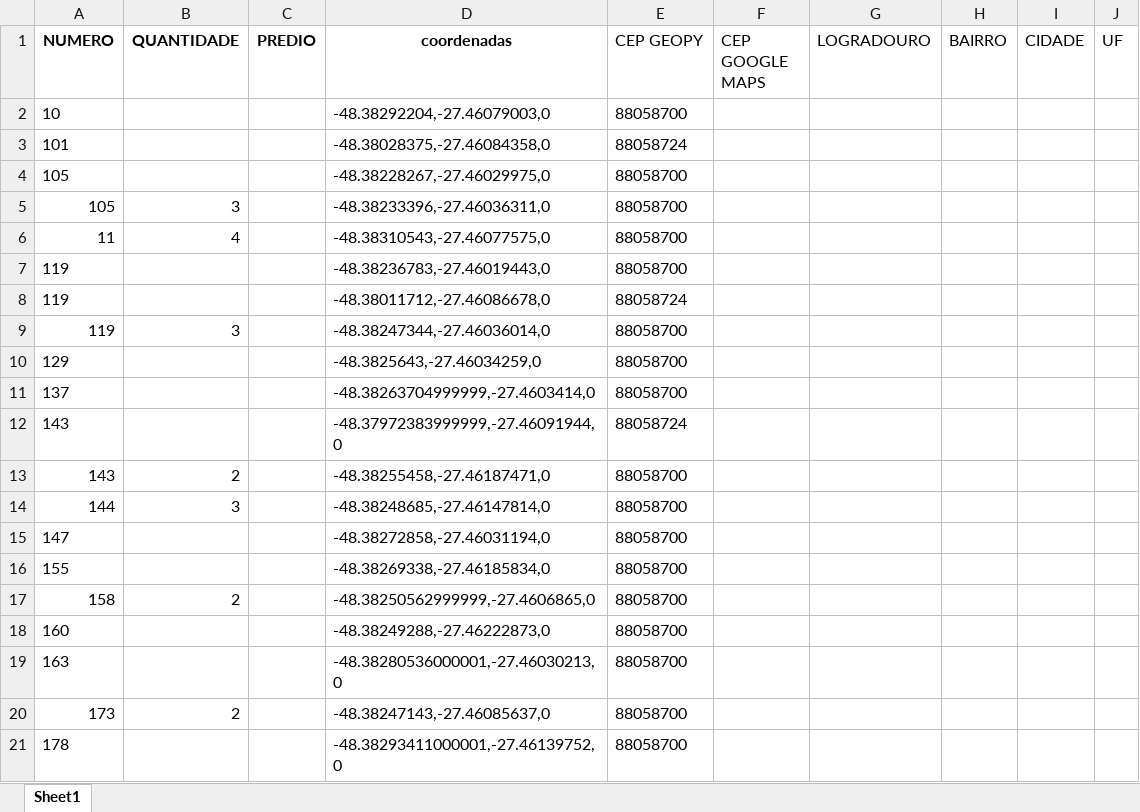
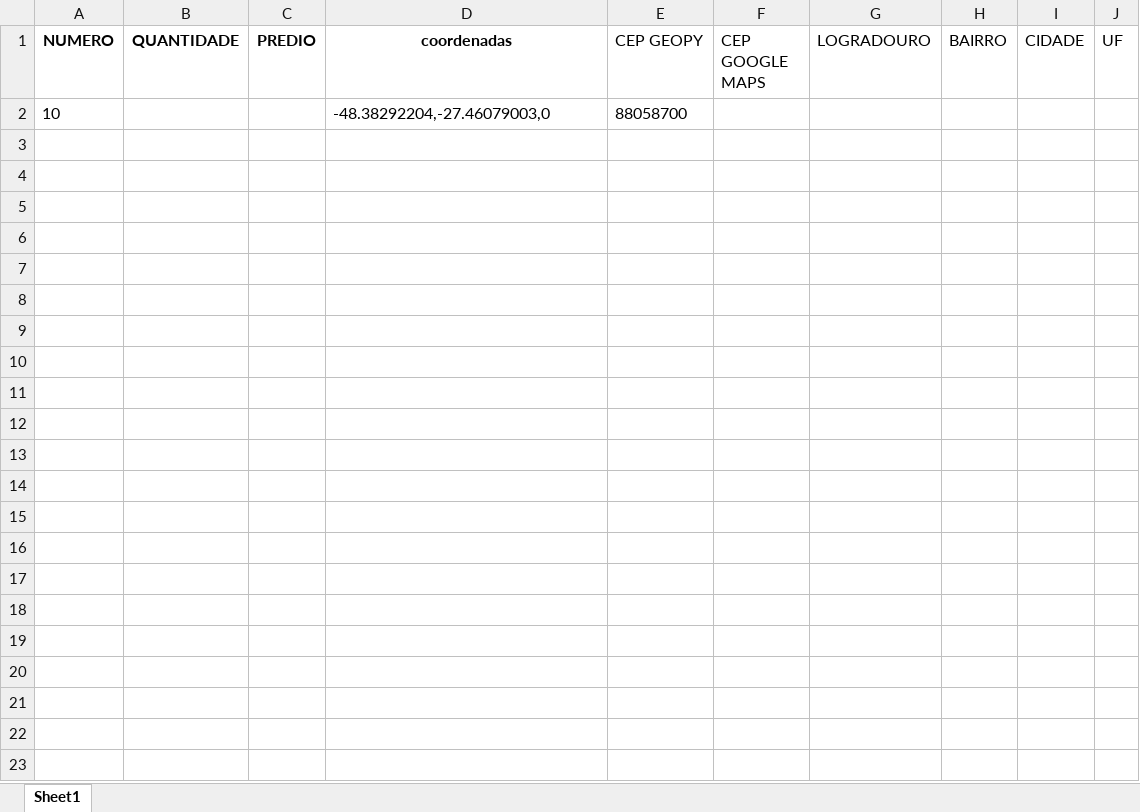
Before and after one commit to Ton-Chyod-s/Tux.exe-web-scraping, an Excel workbook: Arquivos xlsx/survey.xlsx, sheet Sheet1, drawn as a sheet; only a part is shown; values as stored, in another font and other column widths than the file's, no borders; the diff covers the shown part only; the diff names each change by its address in the sheet, - before the commit and + after, or states it on an @@ line.

```diff
--- a/Arquivos xlsx/survey.xlsx (sheet Sheet1)
+++ b/Arquivos xlsx/survey.xlsx (sheet Sheet1)
-row 3: 101 |  |  | -48.38028375,-27.46084358,0 | 88058724
-row 4: 105 |  |  | -48.38228267,-27.46029975,0 | 88058700
-row 5: 105 | 3 |  | -48.38233396,-27.46036311,0 | 88058700
-row 6: 11 | 4 |  | -48.38310543,-27.46077575,0 | 88058700
-row 7: 119 |  |  | -48.38236783,-27.46019443,0 | 88058700
-row 8: 119 |  |  | -48.38011712,-27.46086678,0 | 88058724
-row 9: 119 | 3 |  | -48.38247344,-27.46036014,0 | 88058700
-row 10: 129 |  |  | -48.3825643,-27.46034259,0 | 88058700
-row 11: 137 |  |  | -48.38263704999999,-27.4603414,0 | 88058700
-row 12: 143 |  |  | -48.37972383999999,-27.46091944,0 | 88058724
-row 13: 143 | 2 |  | -48.38255458,-27.46187471,0 | 88058700
-row 14: 144 | 3 |  | -48.38248685,-27.46147814,0 | 88058700
-row 15: 147 |  |  | -48.38272858,-27.46031194,0 | 88058700
-row 16: 155 |  |  | -48.38269338,-27.46185834,0 | 88058700
-row 17: 158 | 2 |  | -48.38250562999999,-27.4606865,0 | 88058700
-row 18: 160 |  |  | -48.38249288,-27.46222873,0 | 88058700
-row 19: 163 |  |  | -48.38280536000001,-27.46030213,0 | 88058700
-row 20: 173 | 2 |  | -48.38247143,-27.46085637,0 | 88058700
-row 21: 178 |  |  | -48.38293411000001,-27.46139752,0 | 88058700
```
Also changed, not shown: 91 removed rows elsewhere in this sheet, 1 other file.
